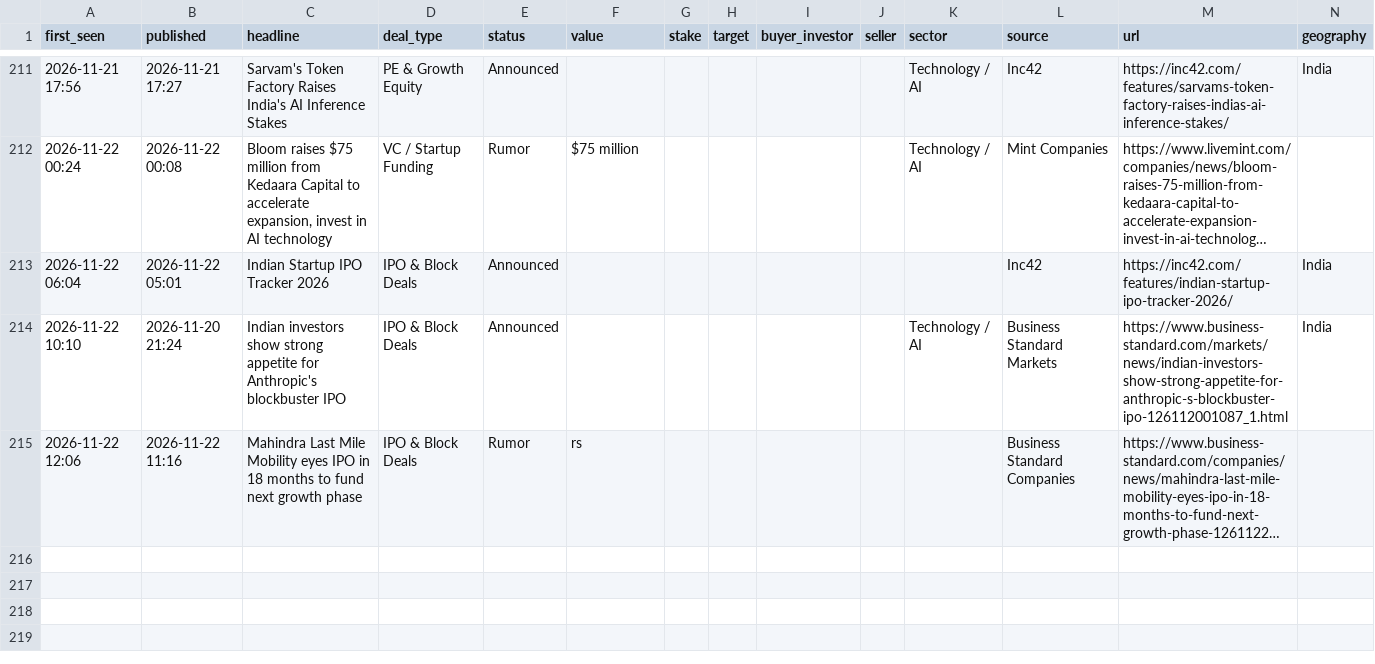
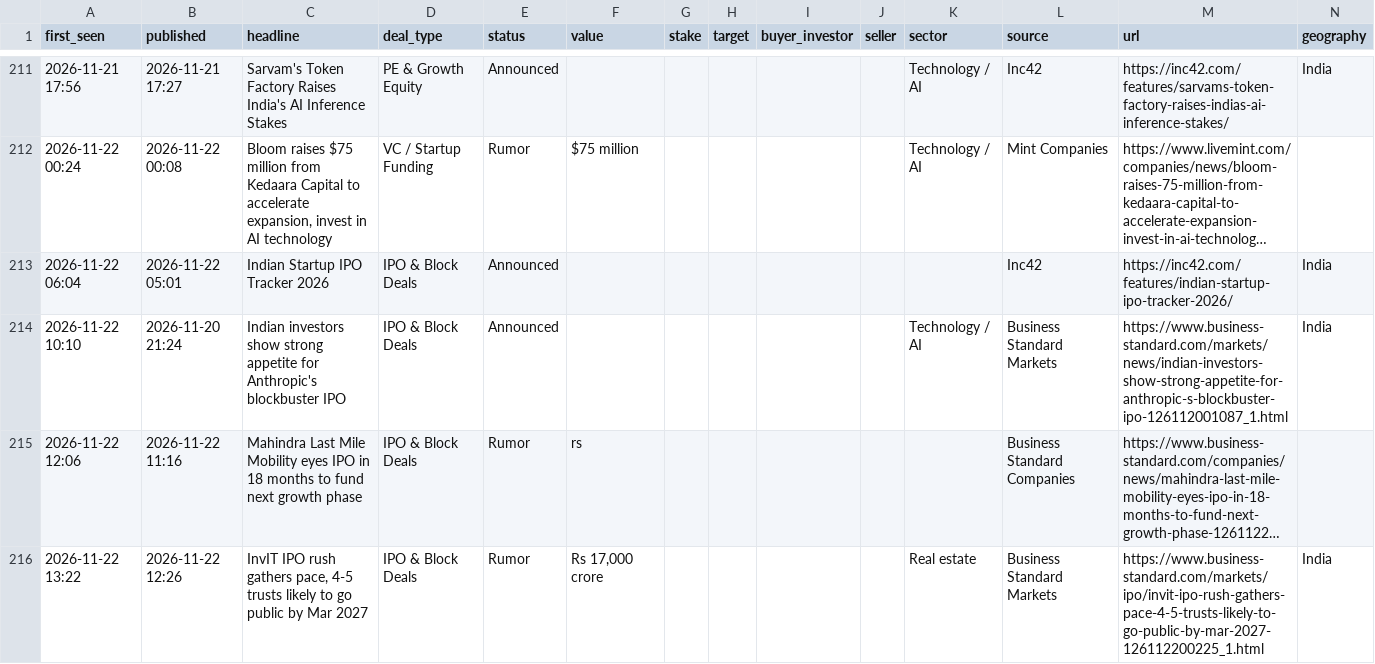
Before and after one commit to aarreev12342/morning-brief, a CSV file: data/deals.csv, drawn as a sheet; only a part is shown, gaps mark what is left out; long unchanged cells end in …; rows hold the shown columns only; the diff names each change by its address in the sheet, - before the commit and + after, or states it on an @@ line.

Commit message:
Update deal log

```diff
--- a/data/deals.csv
+++ b/data/deals.csv
+row 216: 2026-11-22 13:22 | 2026-11-22 12:26 | InvIT IPO rush gathers pace, 4-5 trusts likely to go public by Mar 2027 | IPO & Block Deals | Rumor | Rs 17,000 crore |  |  |  |  | Real estate | Business Standard Markets | https://www.business-standard.com/markets/ipo/invit-ipo-rush-gathers-pace-4-5-trusts-likely-to-go-public-by-mar-2027-126112200225_1.html | India
```
Also changed, not shown: data/pitchbook_style_deals.csv.
